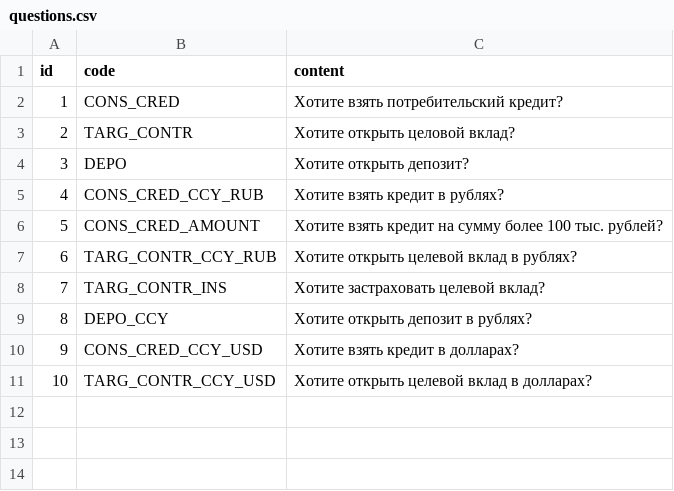
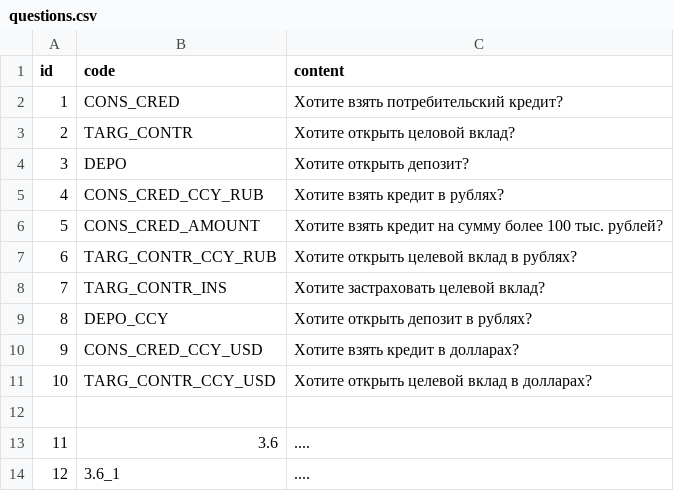
Before and after one commit to alander1984/sppi, a CSV file: src/main/resources/db/data/questions.csv, drawn as a sheet; the diff names each change by its address in the sheet, - before the commit and + after, or states it on an @@ line.

```diff
--- a/src/main/resources/db/data/questions.csv
+++ b/src/main/resources/db/data/questions.csv
+row 12: (empty)
+row 13: 11 | 3.6 | ....
+row 14: 12 | 3.6_1 | ....
```
Also changed, not shown: 12 other files.
